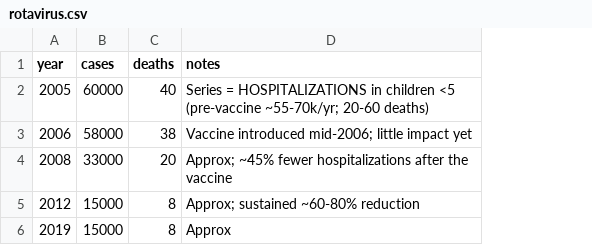
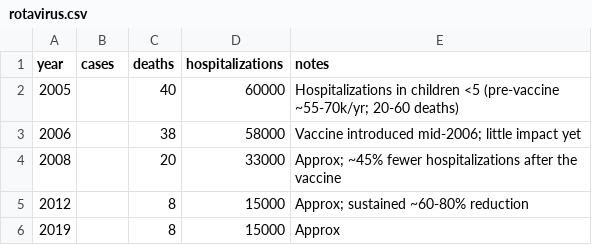
Before and after one commit to markbabbe/us-disease-trends-analysis, a CSV file: data/rotavirus.csv, drawn as a sheet; addresses are those after the commit; the diff names each change by its address in the sheet, - before the commit and + after, or states it on an @@ line.

```diff
--- a/data/rotavirus.csv
+++ b/data/rotavirus.csv
+column D (hospitalizations), rows 2-6: 60000 | 58000 | 33000 | 15000 | 15000
-B2 (cases): 60000
+B2 (cases): (empty)
-E2 (notes): Series = HOSPITALIZATIONS in children…
+E2 (notes): Hospitalizations in children…
-B3 (cases): 58000
+B3 (cases): (empty)
-B4 (cases): 33000
+B4 (cases): (empty)
-B5:B6 (cases): 15000
+B5:B6 (cases): (empty)
```
Also changed, not shown: 12 other files.
